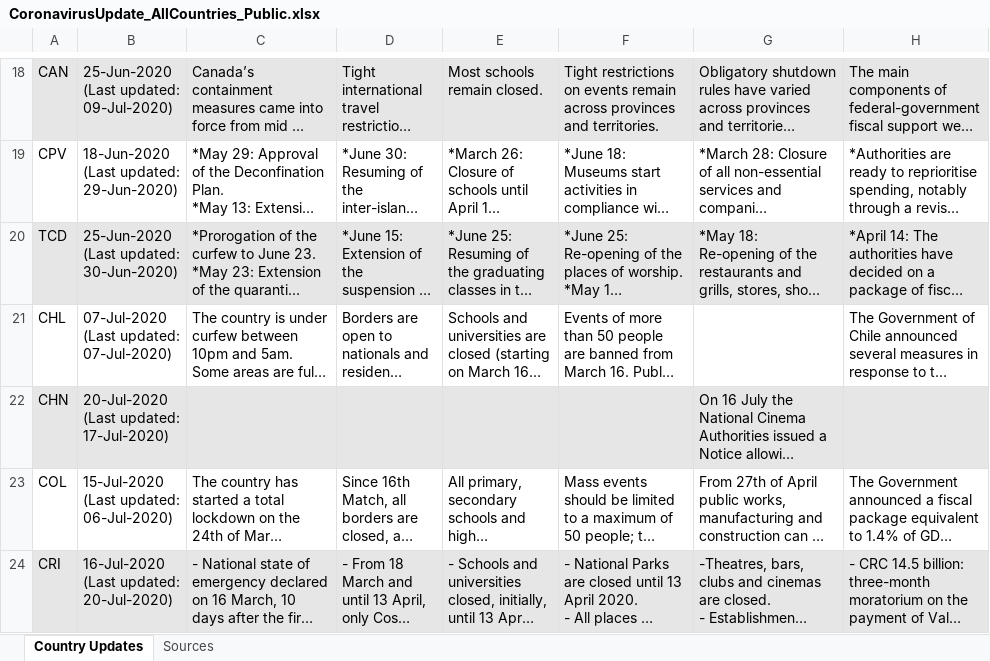
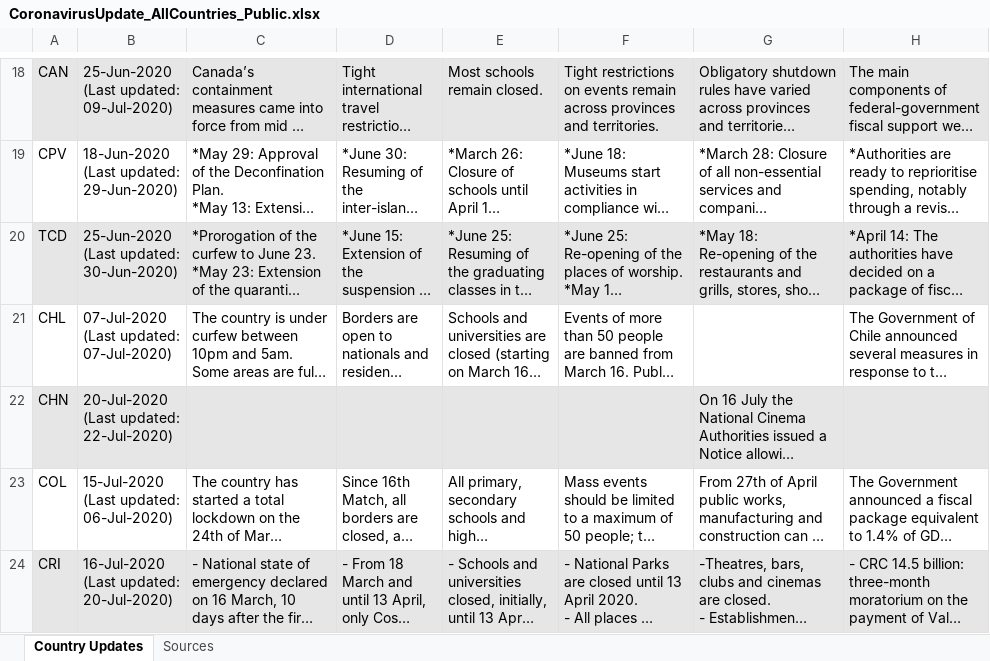
Before and after one commit to oecd/OECD-covid-action-map, an Excel workbook: data/CoronavirusUpdate_AllCountries_Public.xlsx, sheet Country Updates, drawn as a sheet; only a part is shown, gaps mark what is left out; long unchanged cells end in …; values as stored, in another font and other column widths than the file's, no borders; the diff covers the shown part only; the diff names each change by its address in the sheet, - before the commit and + after, or states it on an @@ line.

```diff
--- a/data/CoronavirusUpdate_AllCountries_Public.xlsx (sheet Country Updates)
+++ b/data/CoronavirusUpdate_AllCountries_Public.xlsx (sheet Country Updates)
-B22: 20-Jul-2020 (Last updated: 17-Jul-2020)
+B22: 20-Jul-2020 (Last updated: 22-Jul-2020)
```
Also changed, not shown: 10 edited cells elsewhere in this sheet, 1 other file.
